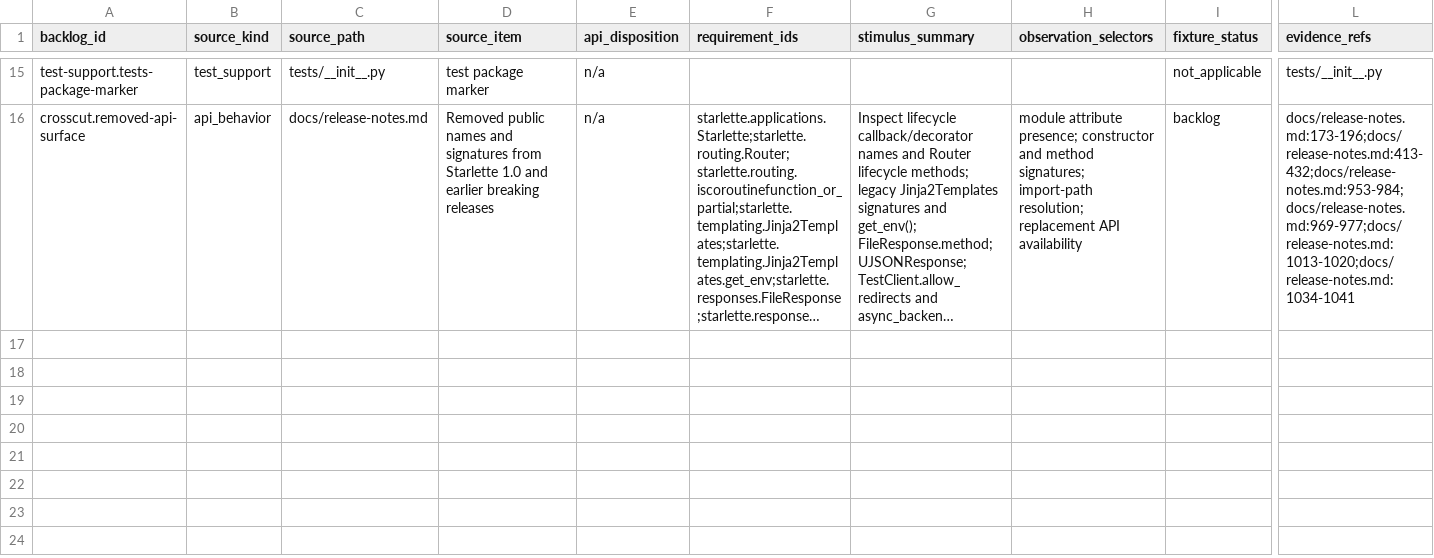
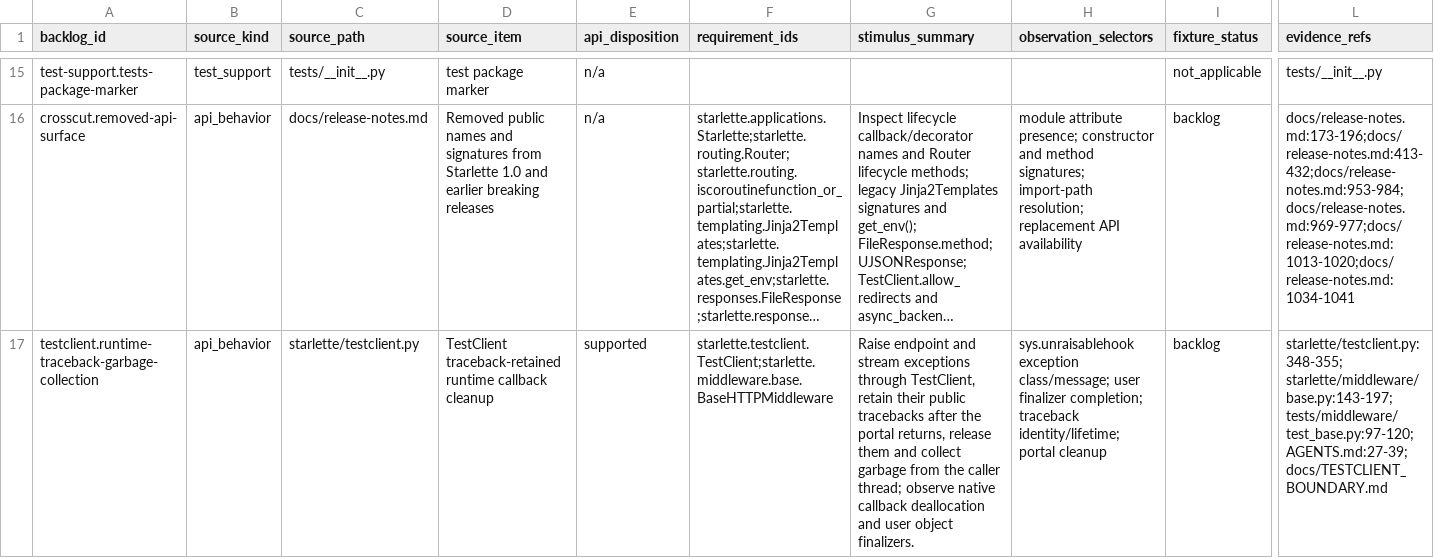
Before and after one commit to appunni-m/starlette-rs, a CSV file: docs/atlas/reviews/crosscut-fixtures.csv, drawn as a sheet; only a part is shown, gaps mark what is left out; long unchanged cells end in …; rows hold the shown columns only; the diff names each change by its address in the sheet, - before the commit and + after, or states it on an @@ line.

```diff
--- a/docs/atlas/reviews/crosscut-fixtures.csv
+++ b/docs/atlas/reviews/crosscut-fixtures.csv
+row 17: testclient.runtime-traceback-garbage-collection | api_behavior | starlette/testclient.py | TestClient traceback-retained runtime callback cleanup | supported | starlette.testclient.TestClient;starlette.middleware.base.BaseHTTPMiddleware | Raise endpoint and stream exceptions through TestClient, retain their public tracebacks after the portal returns, release them and collect garbage from the caller thread; observe native callback deallocation and user object finalizers. | sys.unraisablehook exception class/message; user finalizer completion; traceback identity/lifetime; portal cleanup | backlog | starlette/testclient.py:348-355; starlette/middleware/base.py:143-197; tests/middleware/test_base.py:97-120; AGENTS.md:27-39; docs/TESTCLIENT_BOUNDARY.md
```
Also changed, not shown: docs/atlas/coverage-matrix.csv, docs/atlas/fixture-backlog.csv, 14 other files.
